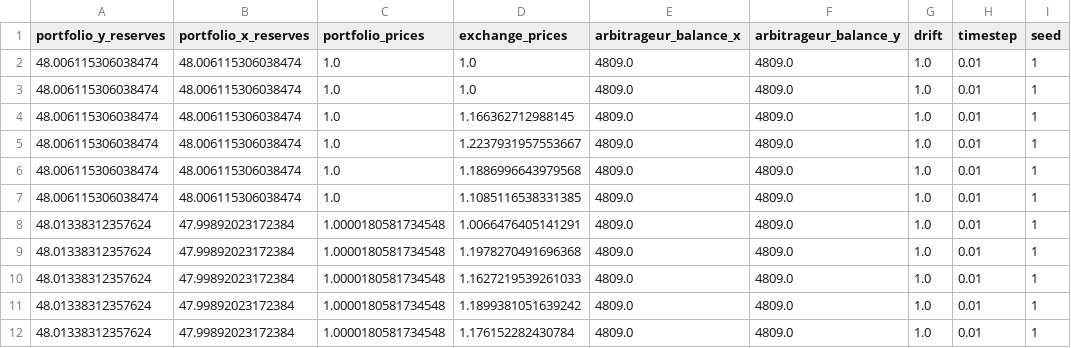
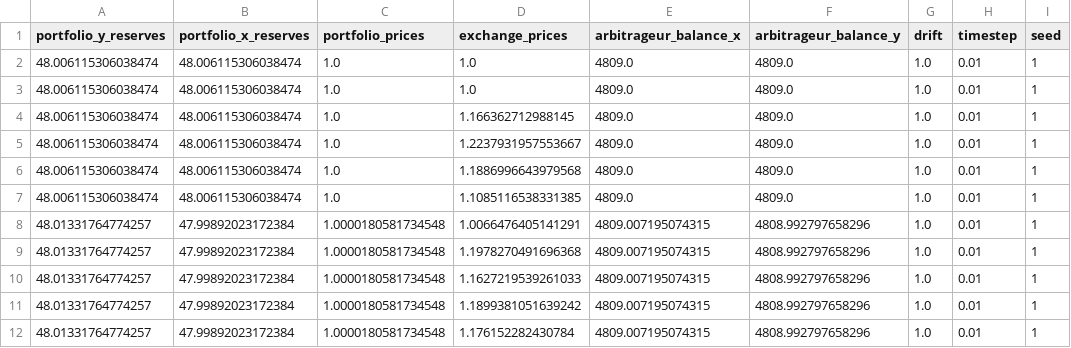
Before and after one commit to primitivefinance/proto-sim-portfolio, a CSV file: output/portfolio_1_0.csv, drawn as a sheet; only a part is shown; the diff names each change by its address in the sheet, - before the commit and + after, or states it on an @@ line.

```diff
--- a/output/portfolio_1_0.csv
+++ b/output/portfolio_1_0.csv
-A8:A12 (portfolio_y_reserves): 48.01338312357624
+A8:A12 (portfolio_y_reserves): 48.01331764774257
-E8:E12 (arbitrageur_balance_x): 4809.0
+E8:E12 (arbitrageur_balance_x): 4809.007195074315
-F8:F12 (arbitrageur_balance_y): 4809.0
+F8:F12 (arbitrageur_balance_y): 4808.992797658296
```
Also changed, not shown: 6 other files.
